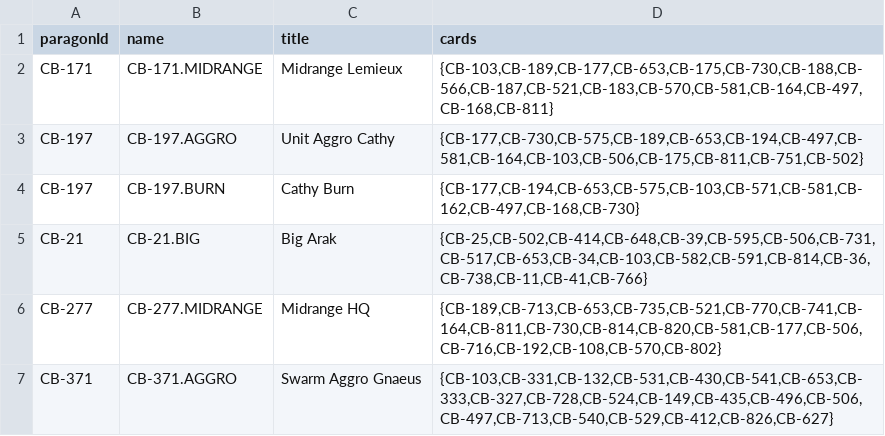
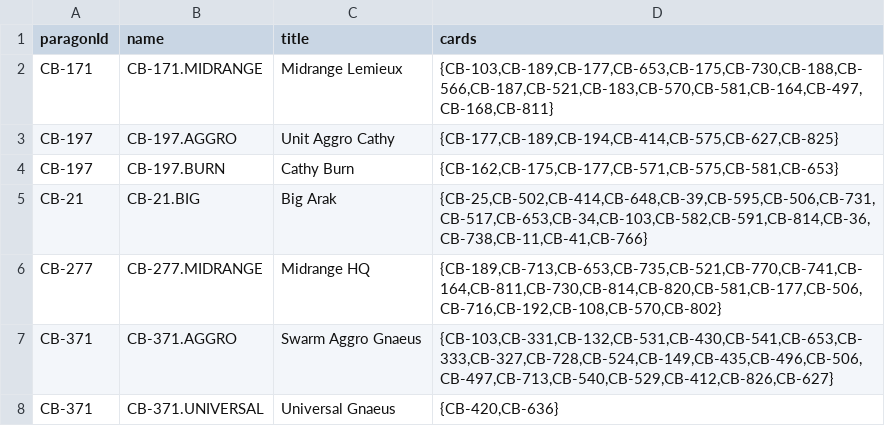
Before and after one commit to ParagonsDAO/gameplay-registry, a CSV file: game/parallel/archetype.csv, drawn as a sheet; only a part is shown; the shorter side is filled out with more unchanged rows.

Commit message:
Simplify Catherine archetypes [test]
Burn Cathy MVA
CB-197,CB-162,CB-175,CB-177,CB-571,CB-575,CB-581,CB-653
Unit Cathy MVA
CB-197,CB-177,CB-189,CB-194,CB-414,CB-575,CB-627,CB-825
Key Differences Between Archetypes
Shared Core Cards (3)

CB-197 (Catherine Lapointe)
CB-177 (Marcolian Bannerman)
CB-575 (Catherine's Rallying Cry)

Burn-Exclusive Core Cards (5)

CB-162 (Orbital Strike)
CB-175 (Determined Assault)
CB-571 (Artillery Spotter)
CB-581 (Triumph of Mars)
CB-653 (PS-8 Launcher)

Unit-Exclusive Core Cards (5)

CB-189 (Crimson Fleet Machinist)
CB-194 (Trigger Happy Trooper)
CB-414 (Master Poisoner)
CB-627 (Alvaro Interrogator)
CB-825 (Bloodhound Transport)

```diff
--- a/game/parallel/archetype.csv
+++ b/game/parallel/archetype.csv
@@ -2,4 +2,4 @@
 "CB-171","CB-171.MIDRANGE","Midrange Lemieux","{CB-103,CB-189,CB-177,CB-653,CB-175,CB-730,CB-188,CB-566,CB-187,CB-521,CB-183,CB-570,CB-581,CB-164,CB-497,CB-168,CB-811}"
-"CB-197","CB-197.AGGRO","Unit Aggro Cathy","{CB-177,CB-730,CB-575,CB-189,CB-653,CB-194,CB-497,CB-581,CB-164,CB-103,CB-506,CB-175,CB-811,CB-751,CB-502}"
-"CB-197","CB-197.BURN","Cathy Burn","{CB-177,CB-194,CB-653,CB-575,CB-103,CB-571,CB-581,CB-162,CB-497,CB-168,CB-730}"
+"CB-197","CB-197.AGGRO","Unit Aggro Cathy","{CB-177,CB-189,CB-194,CB-414,CB-575,CB-627,CB-825}"
+"CB-197","CB-197.BURN","Cathy Burn","{CB-162,CB-175,CB-177,CB-571,CB-575,CB-581,CB-653}"
 "CB-21","CB-21.BIG","Big Arak","{CB-25,CB-502,CB-414,CB-648,CB-39,CB-595,CB-506,CB-731,CB-517,CB-653,CB-34,CB-103,CB-582,CB-591,CB-814,CB-36,CB-738,CB-11,CB-41,CB-766}"
```
